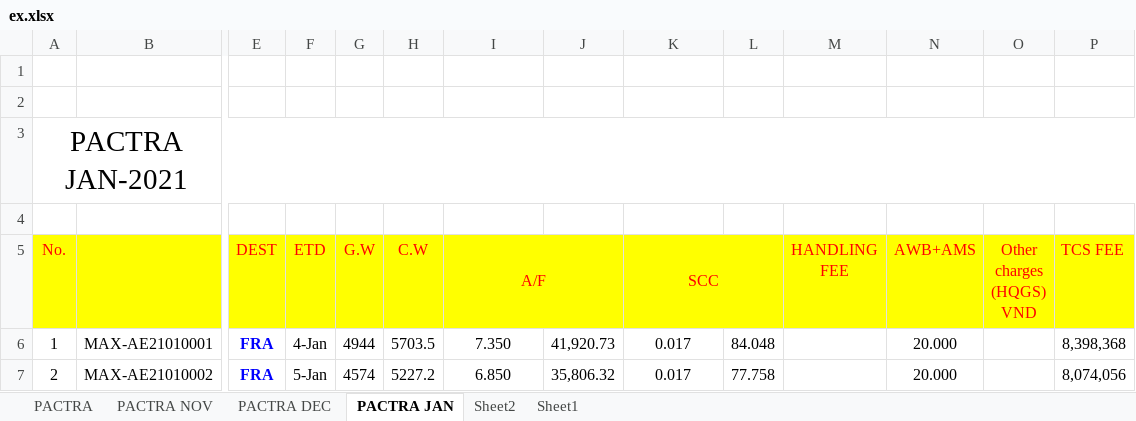
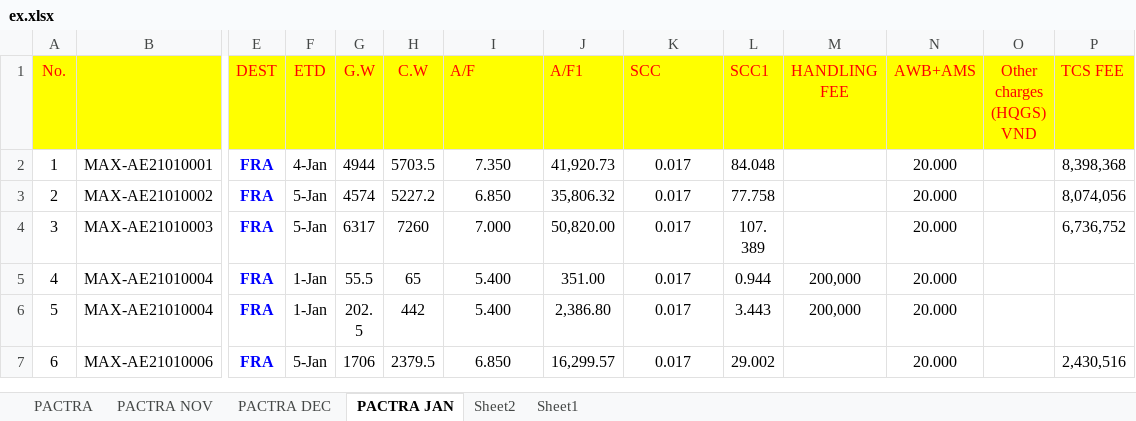
Before and after one commit to nguyenvanhuy0612/html_local, an Excel workbook: _python_sources/p1/huy_project_test6/data/ex.xlsx, sheet PACTRA JAN, drawn as a sheet; only a part is shown, gaps mark what is left out; the shorter side is filled out with more unchanged rows; values as stored, in another font and other column widths than the file's, no borders; charts and pictures not drawn; removed rows and columns are numbered as before the commit, all else as after; rows hold the shown columns only; the diff names each change by its address in the sheet, - before the commit and + after, or states it on an @@ line.

```diff
--- a/_python_sources/p1/huy_project_test6/data/ex.xlsx (sheet PACTRA JAN)
+++ b/_python_sources/p1/huy_project_test6/data/ex.xlsx (sheet PACTRA JAN)
-row 1: (empty)
-row 2: (empty)
-row 3: PACTRA JAN-2021
-row 4: (empty)
-I1 alignment: center
+I1 alignment: left
-I5:J5 merged
-J1: (empty)
+J1: A/F1
-K1 alignment: center
+K1 alignment: left
-K5:L5 merged
-L1: (empty)
+L1: SCC1
```
Also changed, not shown: formulas that keep their value, charts or pictures, 3 other files.
